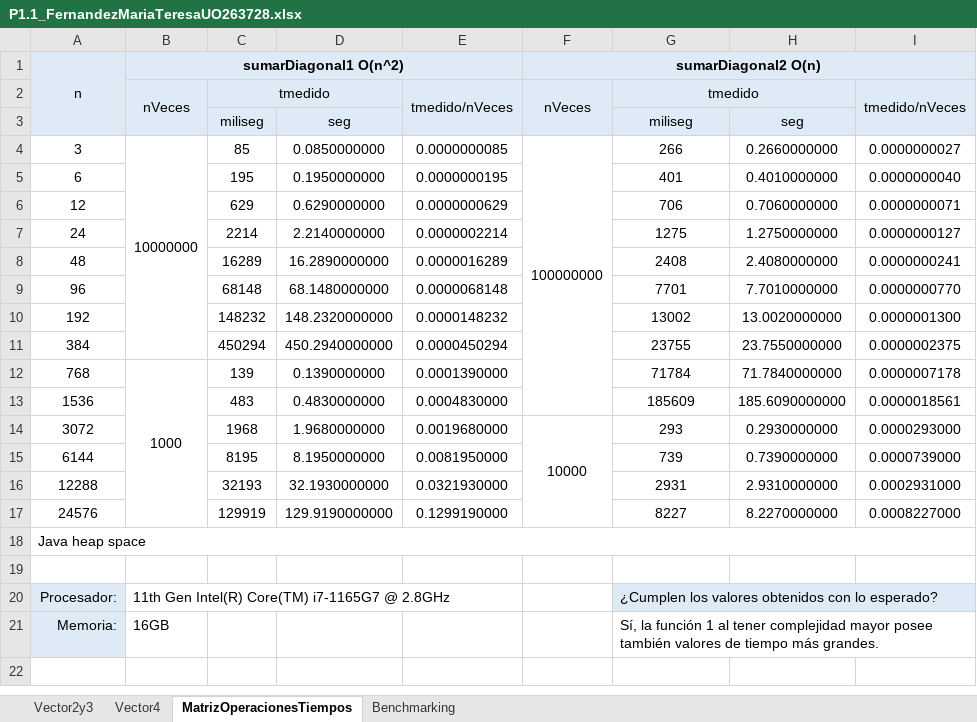
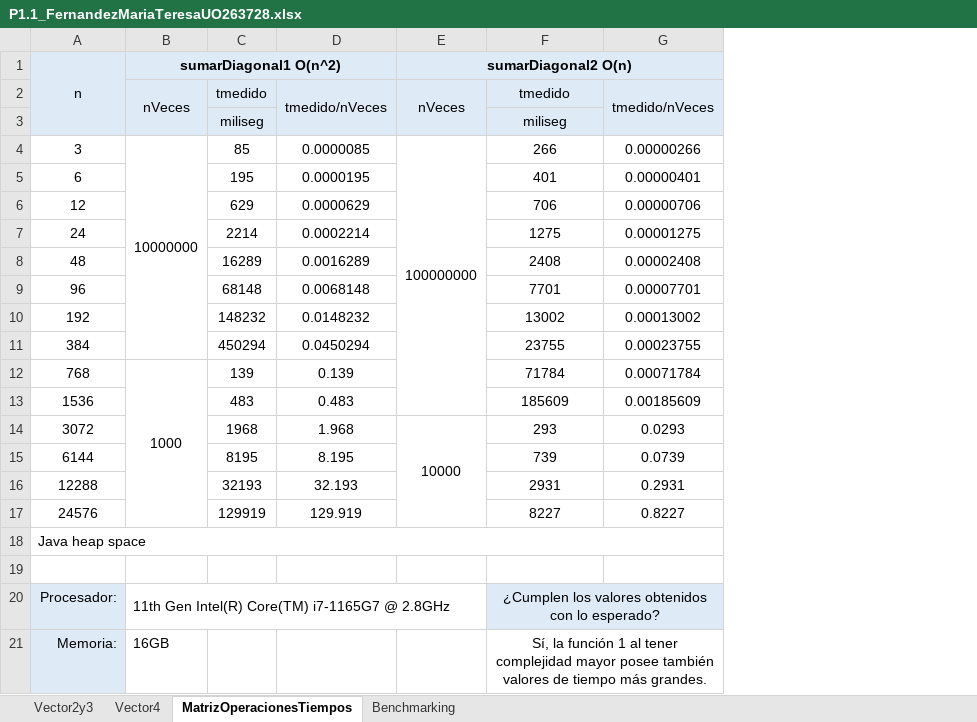
Before and after one commit to teresafcoro/alg_workspace, an Excel workbook: src/main/java/algestudiante/p11/P1.1_FernandezMariaTeresaUO263728.xlsx, sheet MatrizOperacionesTiempos, drawn as a sheet; values as stored, in another font and other column widths than the file's, no borders; removed rows and columns are numbered as before the commit, all else as after; the diff names each change by its address in the sheet, - before the commit and + after, or states it on an @@ line.

```diff
--- a/src/main/java/algestudiante/p11/P1.1_FernandezMariaTeresaUO263728.xlsx (sheet MatrizOperacionesTiempos)
+++ b/src/main/java/algestudiante/p11/P1.1_FernandezMariaTeresaUO263728.xlsx (sheet MatrizOperacionesTiempos)
-column D, rows 3-17: seg | 0.0850000000 | 0.1950000000 | 0.6290000000 | 2.2140000000 | 16.2890000000 | 68.1480000000 | 148.2320000000 | 450.2940000000 | 0.1390000000 | 0.4830000000 | 1.9680000000 | 8.1950000000 | 32.1930000000 | 129.9190000000
-column E, rows 2-17: tmedido/nVeces |  | 0.0000000085 | 0.0000000195 | 0.0000000629 | 0.0000002214 | 0.0000016289 | 0.0000068148 | 0.0000148232 | 0.0000450294 | 0.0001390000 | 0.0004830000 | 0.0019680000 | 0.0081950000 | 0.0321930000 | 0.1299190000
+column D, rows 2-17: tmedido/nVeces |  | 0.0000085 | 0.0000195 | 0.0000629 | 0.0002214 | 0.0016289 | 0.0068148 | 0.0148232 | 0.0450294 | 0.139 | 0.483 | 1.968 | 8.195 | 32.193 | 129.919
-column H, rows 3-17: seg | 0.2660000000 | 0.4010000000 | 0.7060000000 | 1.2750000000 | 2.4080000000 | 7.7010000000 | 13.0020000000 | 23.7550000000 | 71.7840000000 | 185.6090000000 | 0.2930000000 | 0.7390000000 | 2.9310000000 | 8.2270000000
-column I, rows 2-17: tmedido/nVeces |  | 0.0000000027 | 0.0000000040 | 0.0000000071 | 0.0000000127 | 0.0000000241 | 0.0000000770 | 0.0000001300 | 0.0000002375 | 0.0000007178 | 0.0000018561 | 0.0000293000 | 0.0000739000 | 0.0002931000 | 0.0008227000
+column G, rows 2-17: tmedido/nVeces |  | 0.00000266 | 0.00000401 | 0.00000706 | 0.00001275 | 0.00002408 | 0.00007701 | 0.00013002 | 0.00023755 | 0.00071784 | 0.00185609 | 0.0293 | 0.0739 | 0.2931 | 0.8227
-C2:D2 merged
-G2:H2 merged
-B20:E20 merged
+B20:E20 merged
-F20:F21 alignment: left
+F20:F21 alignment: center
```
Also changed, not shown: sheet Vector4, src/main/java/algestudiante/p12/P1.2_FernandezMariaTeresaUO263728.xlsx, 1 other file.
